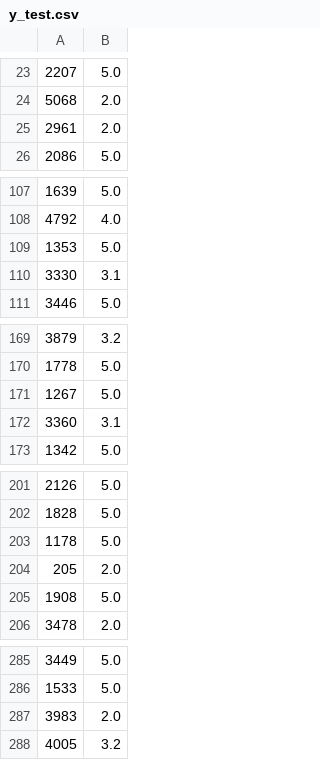
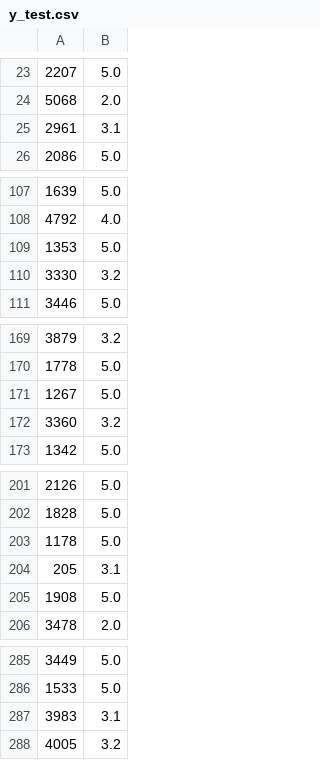
Before and after one commit to isabellaortiz5/CKD_Predictor, a CSV file: data/processed/transformed_data/y_test.csv, drawn as a sheet; only a part is shown, gaps mark what is left out.

```diff
--- a/data/processed/transformed_data/y_test.csv
+++ b/data/processed/transformed_data/y_test.csv
@@ -24,3 +24,3 @@
 5068,2.0
-2961,2.0
+2961,3.1
 2086,5.0
@@ -109,3 +109,3 @@
 1353,5.0
-3330,3.1
+3330,3.2
 3446,5.0
@@ -171,3 +171,3 @@
 1267,5.0
-3360,3.1
+3360,3.2
 1342,5.0
@@ -203,3 +203,3 @@
 1178,5.0
-205,2.0
+205,3.1
 1908,5.0
@@ -286,3 +286,3 @@
 1533,5.0
-3983,2.0
+3983,3.1
 4005,3.2
```
Also changed, not shown: data/processed/transformed_data/X_test.csv, data/processed/transformed_data/X_val.csv, 9 other files.
